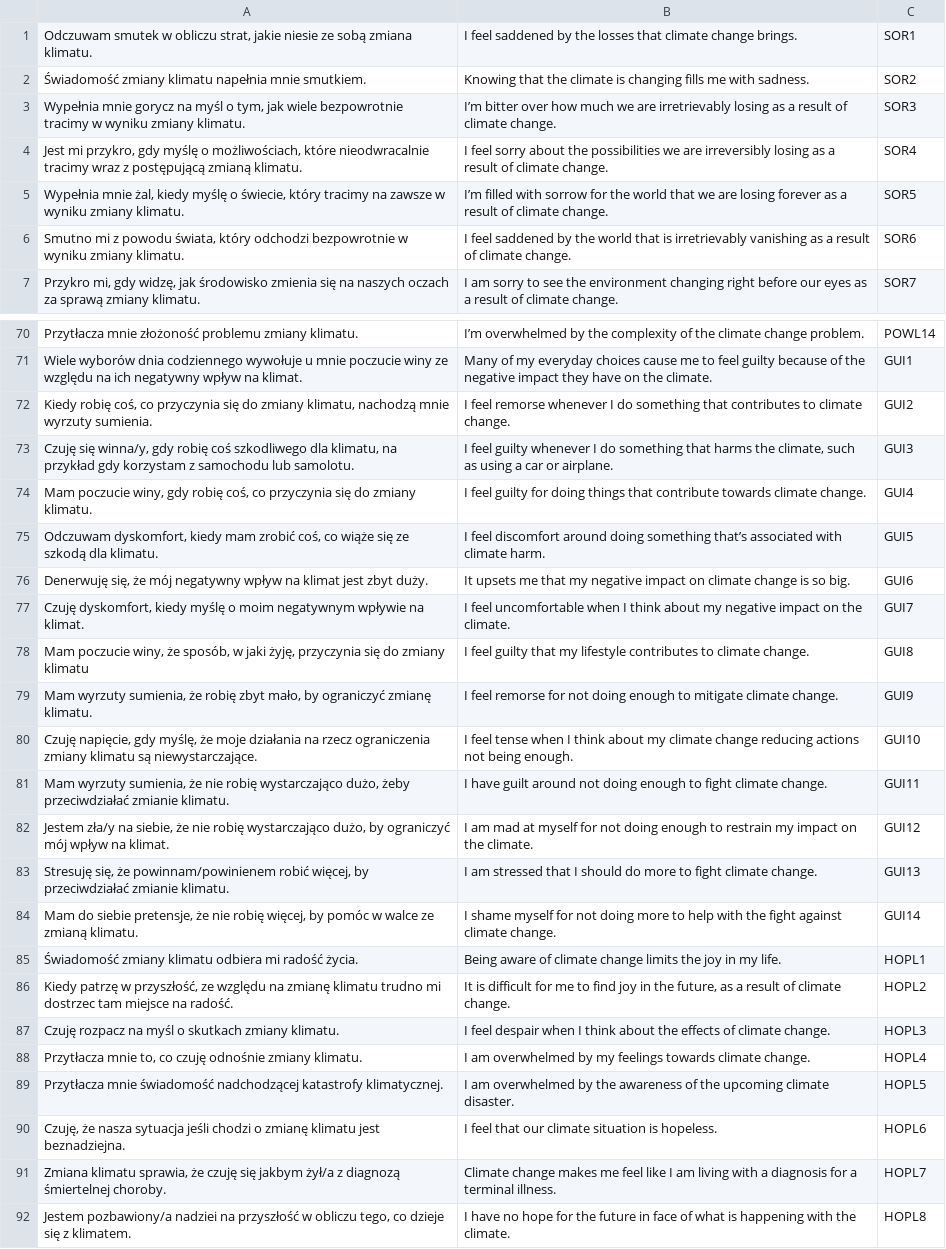
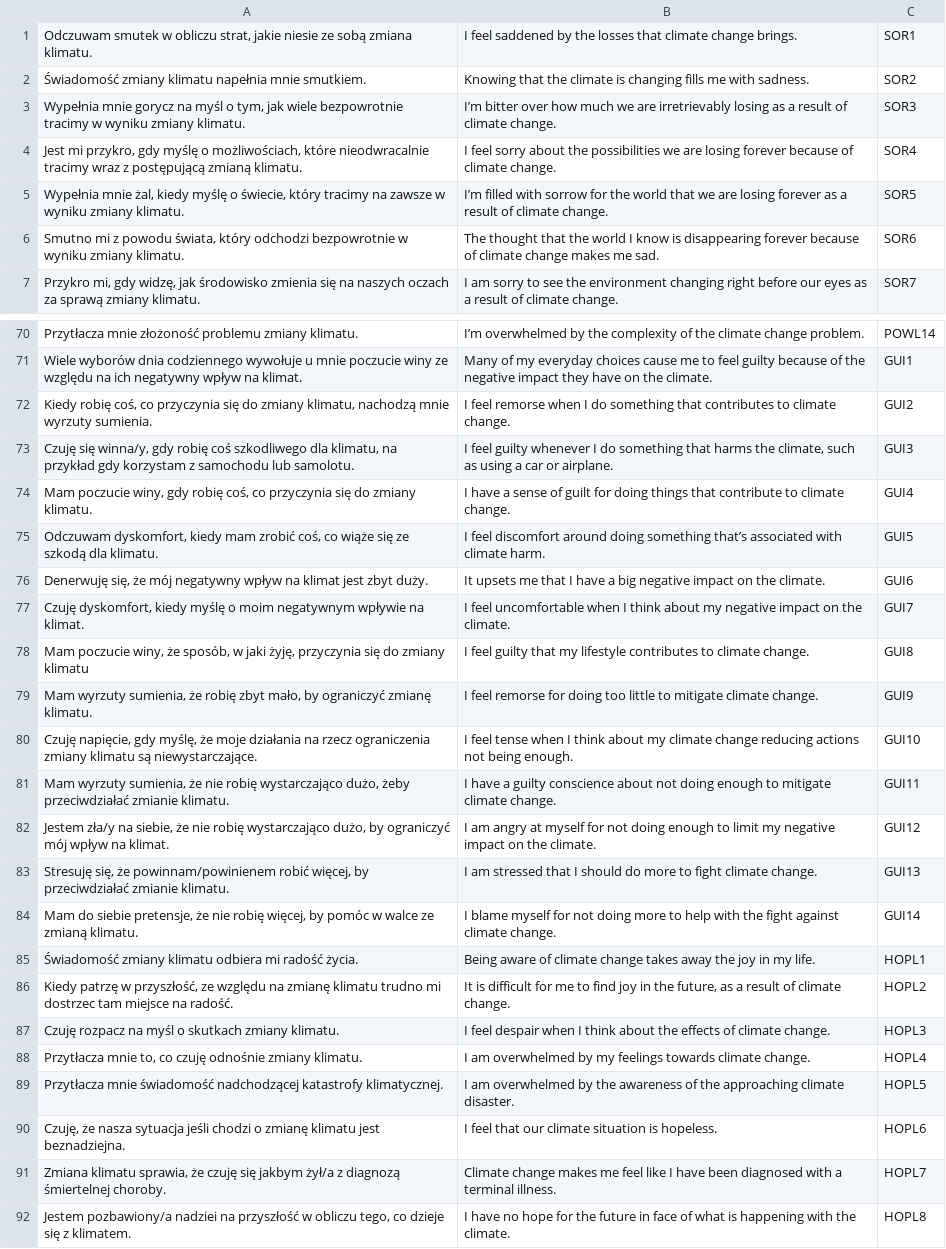
Before and after one commit to nencki-lobi/ICE-dev, a TSV file: 02/input/ICE-168.tsv, drawn as a sheet; only a part is shown, gaps mark what is left out; the diff covers the shown part only; the diff names each change by its address in the sheet, - before the commit and + after, or states it on an @@ line.

```diff
--- a/02/input/ICE-168.tsv
+++ b/02/input/ICE-168.tsv
-B4: …we are irreversibly losing as a result of climate…
+B4: …we are losing forever because of climate…
-B6: I feel saddened by the world that is irretrievably vanishing as a result of climate change.
+B6: The thought that the world I know is disappearing forever because of climate change makes me sad.
-B72: …feel remorse whenever I do…
+B72: …feel remorse when I do…
-B74: I feel guilty for doing things that contribute towards climate change.
+B74: I have a sense of guilt for doing things that contribute to climate change.
-B76: …me that my negative impact on climate change is so big.
+B76: …me that I have a big negative impact on the climate.
-B79: …remorse for not doing enough to mitigate…
+B79: …remorse for doing too little to mitigate…
-B81: I have guilt around not doing enough to fight climate change.
+B81: I have a guilty conscience about not doing enough to mitigate climate change.
-B82: I am mad at myself for not doing enough to restrain my impact on…
+B82: I am angry at myself for not doing enough to limit my negative impact on…
-B84: I shame myself for…
+B84: I blame myself for…
-B85: …climate change limits the joy…
+B85: …climate change takes away the joy…
-B89: …of the upcoming climate disaster.
+B89: …of the approaching climate disaster.
-B91: …like I am living with a diagnosis for a terminal…
+B91: …like I have been diagnosed with a terminal…
```
Also changed, not shown: 42 edited cells elsewhere in this file.
